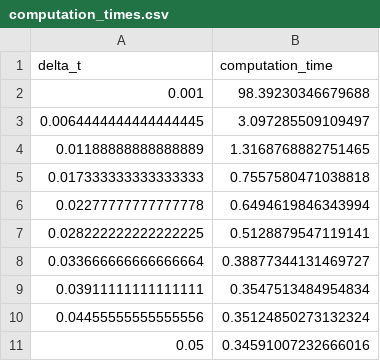
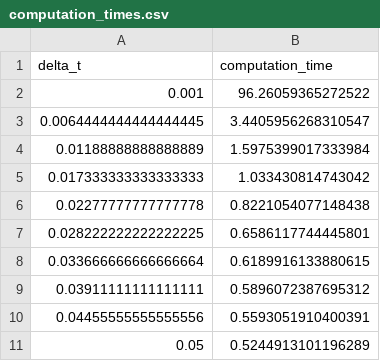
Before and after one commit to maryeby/modelling-microplastics-transport, a CSV file: examples/data/deep_water_wave/computation_times.csv, drawn as a sheet.

```diff
--- a/examples/data/deep_water_wave/computation_times.csv
+++ b/examples/data/deep_water_wave/computation_times.csv
@@ -1,11 +1,11 @@
 delta_t,computation_time
-0.001,98.39230346679688
-0.0064444444444444445,3.097285509109497
-0.01188888888888889,1.3168768882751465
-0.017333333333333333,0.7557580471038818
-0.02277777777777778,0.6494619846343994
-0.028222222222222225,0.5128879547119141
-0.033666666666666664,0.38877344131469727
-0.03911111111111111,0.3547513484954834
-0.04455555555555556,0.35124850273132324
-0.05,0.34591007232666016
+0.001,96.26059365272522
+0.0064444444444444445,3.4405956268310547
+0.01188888888888889,1.5975399017333984
+0.017333333333333333,1.033430814743042
+0.02277777777777778,0.8221054077148438
+0.028222222222222225,0.6586117744445801
+0.033666666666666664,0.6189916133880615
+0.03911111111111111,0.5896072387695312
+0.04455555555555556,0.5593051910400391
+0.05,0.5244913101196289
```
Also changed, not shown: examples/data/deep_water_wave/global_error.csv, 9 other files.
